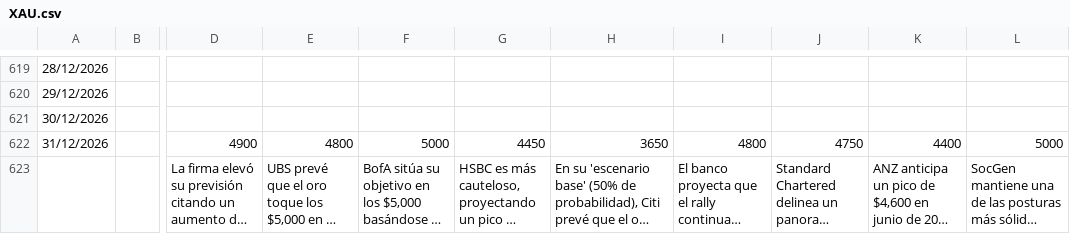
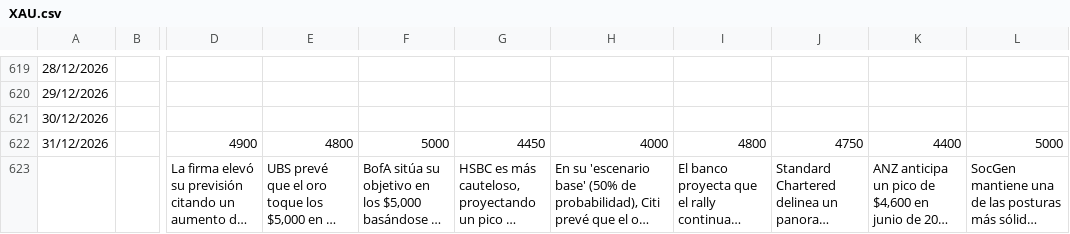
Before and after one commit to JuanJesusRamirez/Secular_Hub_App, a CSV file: XAU.csv, drawn as a sheet; only a part is shown, gaps mark what is left out; long unchanged cells end in …; the diff names each change by its address in the sheet, - before the commit and + after, or states it on an @@ line.

```diff
--- a/XAU.csv
+++ b/XAU.csv
-H622: 3650
+H622: 4000
```
Also changed, not shown: 17 other files.
